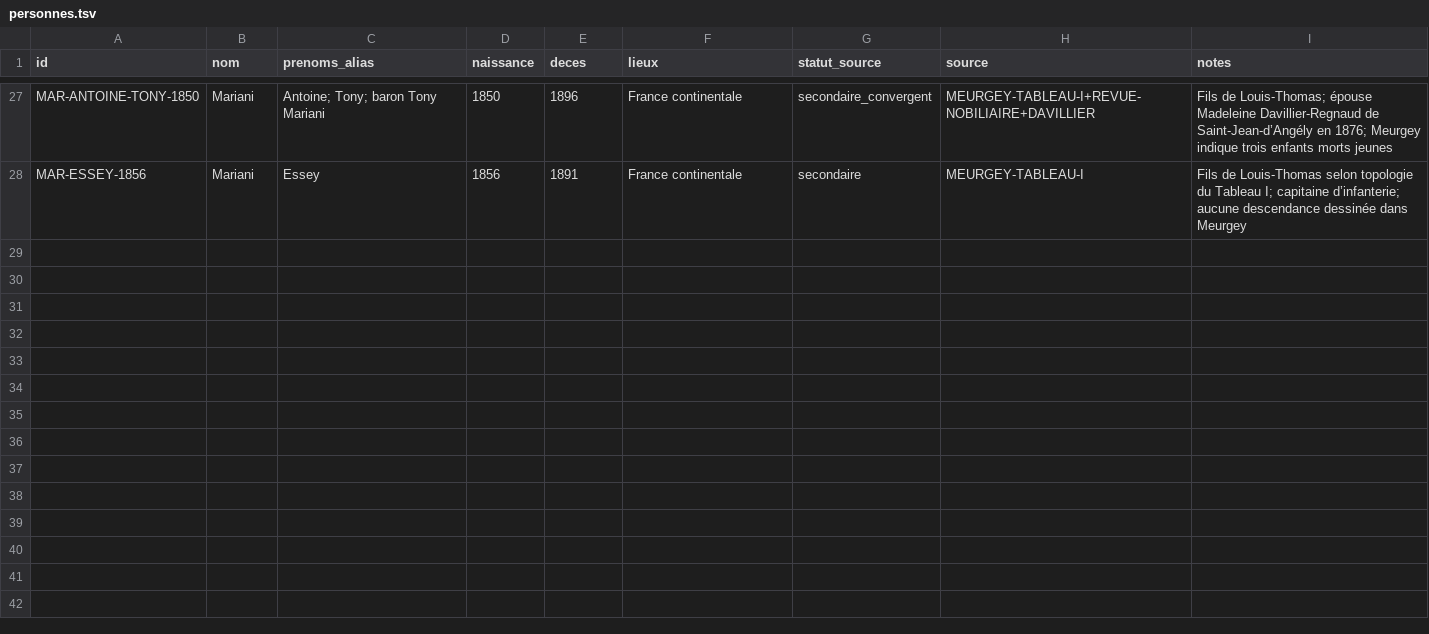
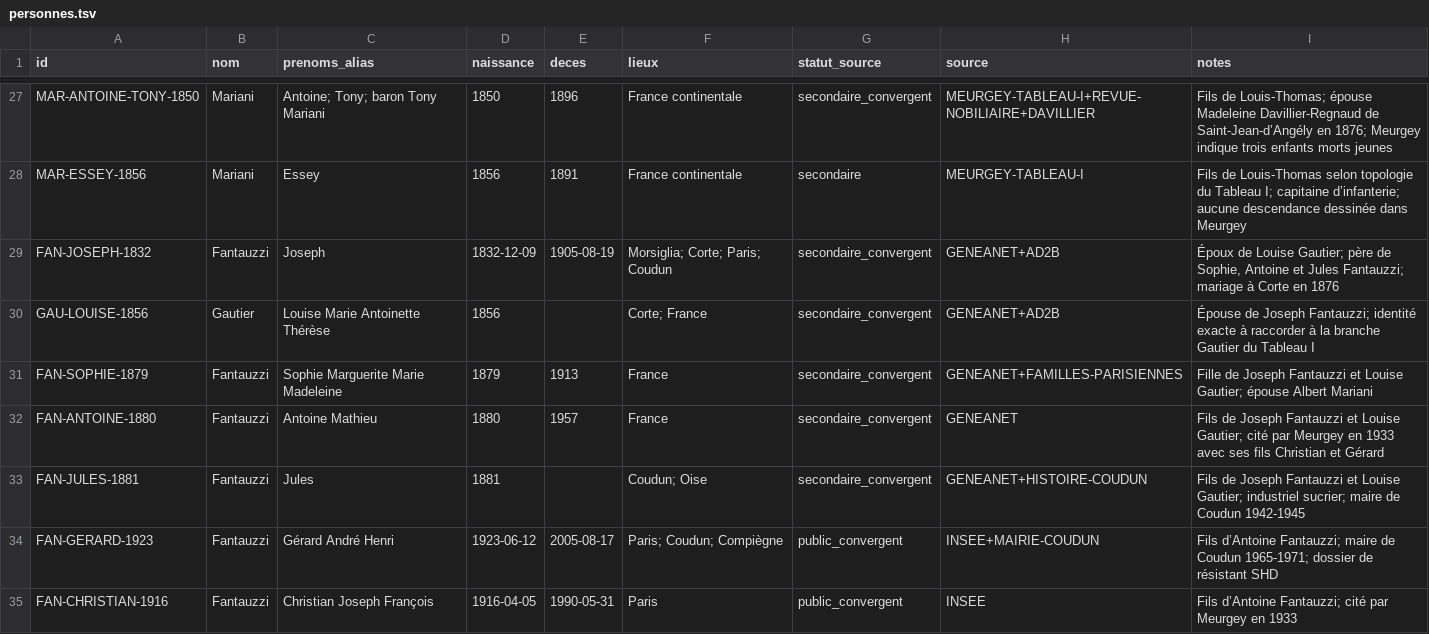
Before and after one commit to JeanHuguesRobert/barons-Mariani, a TSV file: musee-mariani/mariani/personnes.tsv, drawn as a sheet; only a part is shown, gaps mark what is left out.

Commit message:
genealogy: add Fantauzzi representative branch persons

```diff
--- a/musee-mariani/mariani/personnes.tsv
+++ b/musee-mariani/mariani/personnes.tsv
@@ -28 +28,8 @@ MAR-ANTOINE-TONY-1850	Mariani	Antoine; Tony; baron Tony Mariani	1850	1896	France
 MAR-ESSEY-1856	Mariani	Essey	1856	1891	France continentale	secondaire	MEURGEY-TABLEAU-I	Fils de Louis-Thomas selon topologie du Tableau I; capitaine d’infanterie; aucune descendance dessinée dans Meurgey
+FAN-JOSEPH-1832	Fantauzzi	Joseph	1832-12-09	1905-08-19	Morsiglia; Corte; Paris; Coudun	secondaire_convergent	GENEANET+AD2B	Époux de Louise Gautier; père de Sophie, Antoine et Jules Fantauzzi; mariage à Corte en 1876
+GAU-LOUISE-1856	Gautier	Louise Marie Antoinette Thérèse	1856		Corte; France	secondaire_convergent	GENEANET+AD2B	Épouse de Joseph Fantauzzi; identité exacte à raccorder à la branche Gautier du Tableau I
+FAN-SOPHIE-1879	Fantauzzi	Sophie Marguerite Marie Madeleine	1879	1913	France	secondaire_convergent	GENEANET+FAMILLES-PARISIENNES	Fille de Joseph Fantauzzi et Louise Gautier; épouse Albert Mariani
+FAN-ANTOINE-1880	Fantauzzi	Antoine Mathieu	1880	1957	France	secondaire_convergent	GENEANET	Fils de Joseph Fantauzzi et Louise Gautier; cité par Meurgey en 1933 avec ses fils Christian et Gérard
+FAN-JULES-1881	Fantauzzi	Jules	1881		Coudun; Oise	secondaire_convergent	GENEANET+HISTOIRE-COUDUN	Fils de Joseph Fantauzzi et Louise Gautier; industriel sucrier; maire de Coudun 1942-1945
+FAN-GERARD-1923	Fantauzzi	Gérard André Henri	1923-06-12	2005-08-17	Paris; Coudun; Compiègne	public_convergent	INSEE+MAIRIE-COUDUN	Fils d’Antoine Fantauzzi; maire de Coudun 1965-1971; dossier de résistant SHD
+FAN-CHRISTIAN-1916	Fantauzzi	Christian Joseph François	1916-04-05	1990-05-31	Paris	public_convergent	INSEE	Fils d’Antoine Fantauzzi; cité par Meurgey en 1933
```
